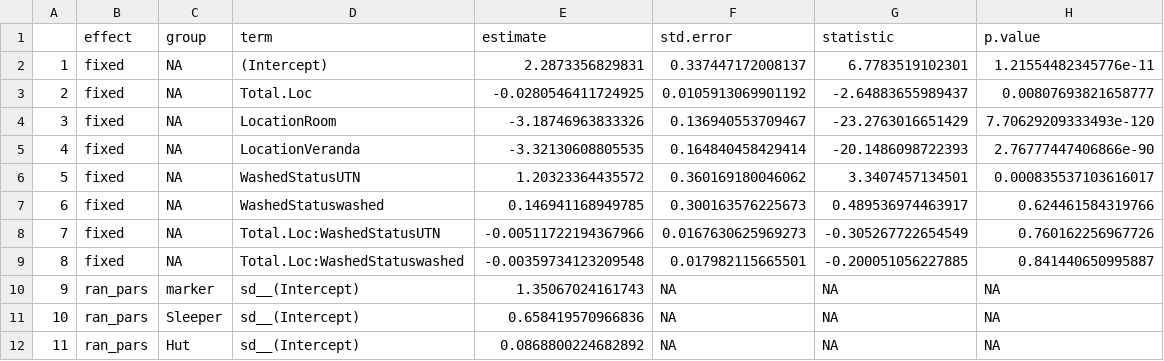
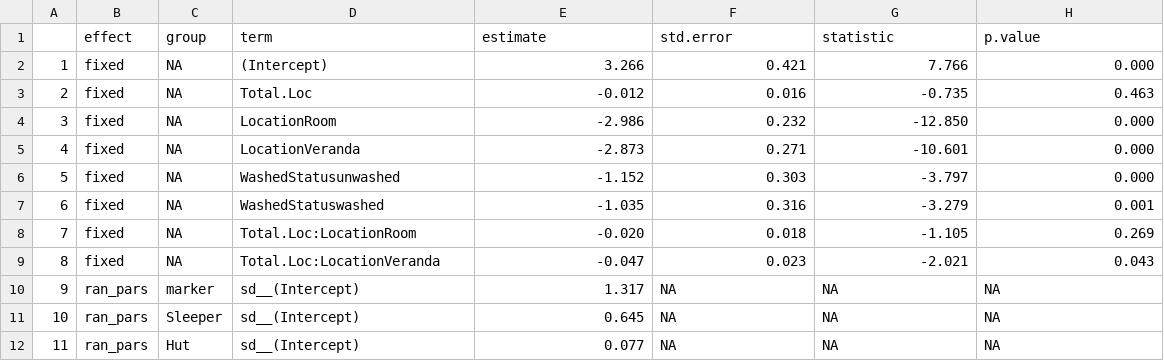
Before and after one commit to hilinnn/2nd-Project, a CSV file: Blood feeding best model.csv, drawn as a sheet; the diff names each change by its address in the sheet, - before the commit and + after, or states it on an @@ line.

Commit message:
final models and graphs
maybe

```diff
--- a/Blood feeding best model.csv
+++ b/Blood feeding best model.csv
-E2 (estimate): 2.2873356829831
+E2 (estimate): 3.266
-F2 (std.error): 0.337447172008137
+F2 (std.error): 0.421
-G2 (statistic): 6.7783519102301
+G2 (statistic): 7.766
-H2 (p.value): 1.21554482345776e-11
+H2 (p.value): 0.000
-E3 (estimate): -0.0280546411724925
+E3 (estimate): -0.012
-F3 (std.error): 0.0105913069901192
+F3 (std.error): 0.016
-G3 (statistic): -2.64883655989437
+G3 (statistic): -0.735
-H3 (p.value): 0.00807693821658777
+H3 (p.value): 0.463
-E4 (estimate): -3.18746963833326
+E4 (estimate): -2.986
-F4 (std.error): 0.136940553709467
+F4 (std.error): 0.232
-G4 (statistic): -23.2763016651429
+G4 (statistic): -12.850
-H4 (p.value): 7.70629209333493e-120
+H4 (p.value): 0.000
-E5 (estimate): -3.32130608805535
+E5 (estimate): -2.873
-F5 (std.error): 0.164840458429414
+F5 (std.error): 0.271
-G5 (statistic): -20.1486098722393
+G5 (statistic): -10.601
-H5 (p.value): 2.76777447406866e-90
+H5 (p.value): 0.000
-D6 (term): WashedStatusUTN
+D6 (term): WashedStatusunwashed
-E6 (estimate): 1.20323364435572
+E6 (estimate): -1.152
-F6 (std.error): 0.360169180046062
+F6 (std.error): 0.303
-G6 (statistic): 3.3407457134501
+G6 (statistic): -3.797
-H6 (p.value): 0.000835537103616017
+H6 (p.value): 0.000
-E7 (estimate): 0.146941168949785
+E7 (estimate): -1.035
-F7 (std.error): 0.300163576225673
+F7 (std.error): 0.316
-G7 (statistic): 0.489536974463917
+G7 (statistic): -3.279
-H7 (p.value): 0.624461584319766
+H7 (p.value): 0.001
-D8 (term): Total.Loc:WashedStatusUTN
+D8 (term): Total.Loc:LocationRoom
-E8 (estimate): -0.00511722194367966
+E8 (estimate): -0.020
-F8 (std.error): 0.0167630625969273
+F8 (std.error): 0.018
-G8 (statistic): -0.305267722654549
+G8 (statistic): -1.105
-H8 (p.value): 0.760162256967726
+H8 (p.value): 0.269
-D9 (term): Total.Loc:WashedStatuswashed
+D9 (term): Total.Loc:LocationVeranda
-E9 (estimate): -0.00359734123209548
+E9 (estimate): -0.047
-F9 (std.error): 0.017982115665501
+F9 (std.error): 0.023
-G9 (statistic): -0.200051056227885
+G9 (statistic): -2.021
-H9 (p.value): 0.841440650995887
+H9 (p.value): 0.043
-E10 (estimate): 1.35067024161743
+E10 (estimate): 1.317
-E11 (estimate): 0.658419570966836
+E11 (estimate): 0.645
-E12 (estimate): 0.0868800224682892
+E12 (estimate): 0.077
```
Also changed, not shown: 16 other files.
